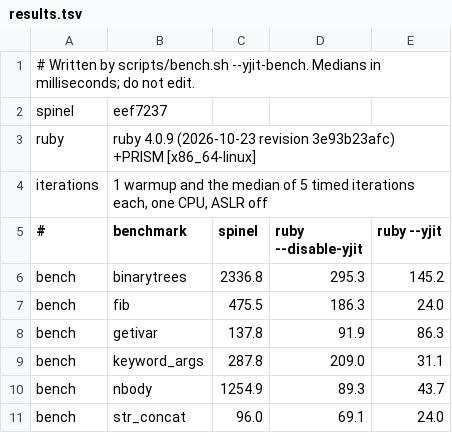
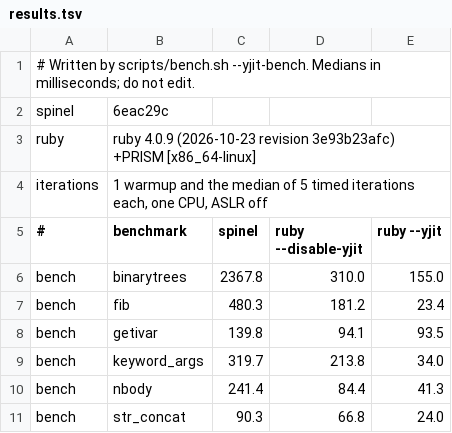
Before and after one commit to ar4mirez/spinel, a TSV file: bench/yjit-bench/results.tsv, drawn as a sheet.

Commit message:
docs(bench): re-measure the yjit-bench table and record #750's slice in the roadmap
scripts/bench.sh --yjit-bench at 6eac29c, the run (of twelve, each
started with the 1-minute load under 2) whose ruby --disable-yjit column
is within 5.5% of the previous baseline and whose Spinel column is within
6.7% of the interleaved medians: nbody 1254.9 -> 241.4 ms, 14.05x ->
2.86x of ruby --disable-yjit, short of the 1.5x target. The other five
read as before, within the noise of a loaded machine.

Part of #750

```diff
--- a/bench/yjit-bench/results.tsv
+++ b/bench/yjit-bench/results.tsv
@@ -1,3 +1,3 @@
 # Written by scripts/bench.sh --yjit-bench. Medians in milliseconds; do not edit.
-spinel	eef7237
+spinel	6eac29c
 ruby	ruby 4.0.9 (2026-10-23 revision 3e93b23afc) +PRISM [x86_64-linux]
@@ -5,7 +5,7 @@ iterations	1 warmup and the median of 5 timed iterations each, one CPU, ASLR off
 #	benchmark	spinel	ruby --disable-yjit	ruby --yjit
-bench	binarytrees	2336.8	295.3	145.2
-bench	fib	475.5	186.3	24.0
-bench	getivar	137.8	91.9	86.3
-bench	keyword_args	287.8	209.0	31.1
-bench	nbody	1254.9	89.3	43.7
-bench	str_concat	96.0	69.1	24.0
+bench	binarytrees	2367.8	310.0	155.0
+bench	fib	480.3	181.2	23.4
+bench	getivar	139.8	94.1	93.5
+bench	keyword_args	319.7	213.8	34.0
+bench	nbody	241.4	84.4	41.3
+bench	str_concat	90.3	66.8	24.0
```
Also changed, not shown: 2 other files.
